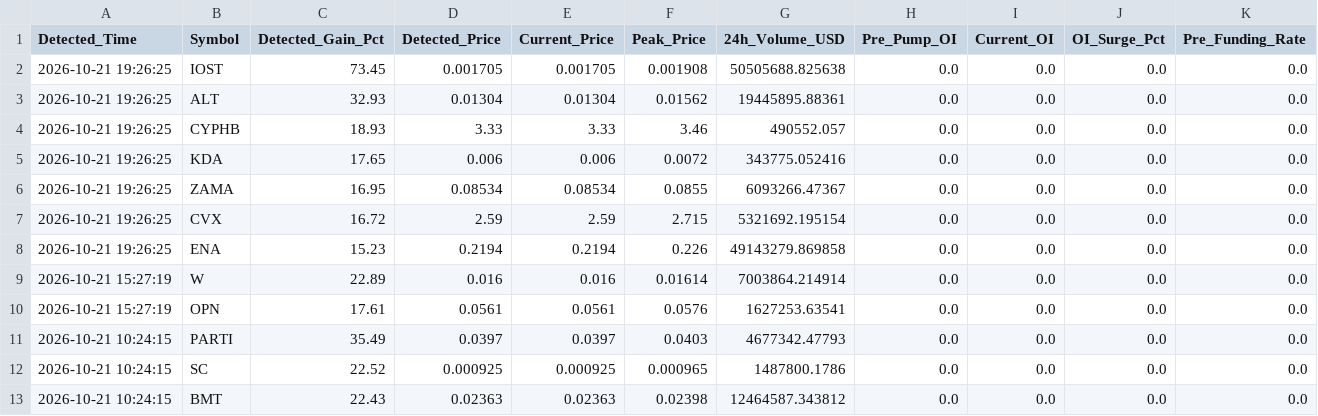
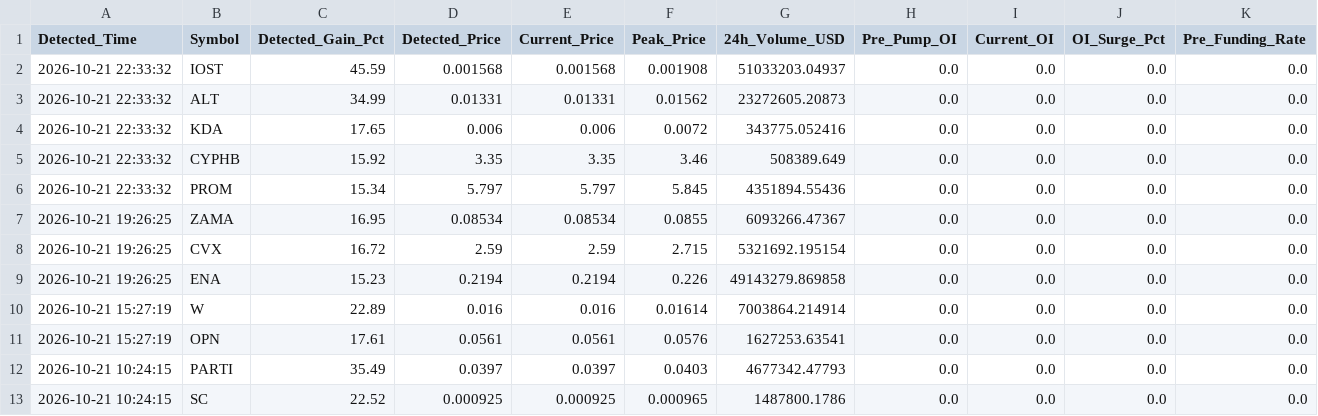
Before and after one commit to Mobinul88/mobinul, a CSV file: forward_cycle_log.csv, drawn as a sheet; only a part is shown; the shorter side is filled out with more unchanged rows; removed rows and columns are numbered as before the commit, all else as after; rows hold the shown columns only; the diff names each change by its address in the sheet, - before the commit and + after, or states it on an @@ line.

```diff
--- a/forward_cycle_log.csv
+++ b/forward_cycle_log.csv
-A2:A3 (Detected_Time): 2026-10-21 19:26:25
+A2:A3 (Detected_Time): 2026-10-21 22:33:32
-C2 (Detected_Gain_Pct): 73.45
+C2 (Detected_Gain_Pct): 45.59
-D2 (Detected_Price): 0.001705
+D2 (Detected_Price): 0.001568
-E2 (Current_Price): 0.001705
+E2 (Current_Price): 0.001568
-G2 (24h_Volume_USD): 50505688.825638
+G2 (24h_Volume_USD): 51033203.04937
-C3 (Detected_Gain_Pct): 32.93
+C3 (Detected_Gain_Pct): 34.99
-D3 (Detected_Price): 0.01304
+D3 (Detected_Price): 0.01331
-E3 (Current_Price): 0.01304
+E3 (Current_Price): 0.01331
-G3 (24h_Volume_USD): 19445895.88361
+G3 (24h_Volume_USD): 23272605.20873
-row 4: 2026-10-21 19:26:25 | CYPHB | 18.93 | 3.33 | 3.33 | 3.46 | 490552.057 | 0.0 | 0.0 | 0.0 | 0.0
-A4 (Detected_Time): 2026-10-21 19:26:25
+A4 (Detected_Time): 2026-10-21 22:33:32
+row 5: 2026-10-21 22:33:32 | CYPHB | 15.92 | 3.35 | 3.35 | 3.46 | 508389.649 | 0.0 | 0.0 | 0.0 | 0.0
+row 6: 2026-10-21 22:33:32 | PROM | 15.34 | 5.797 | 5.797 | 5.845 | 4351894.55436 | 0.0 | 0.0 | 0.0 | 0.0
```
